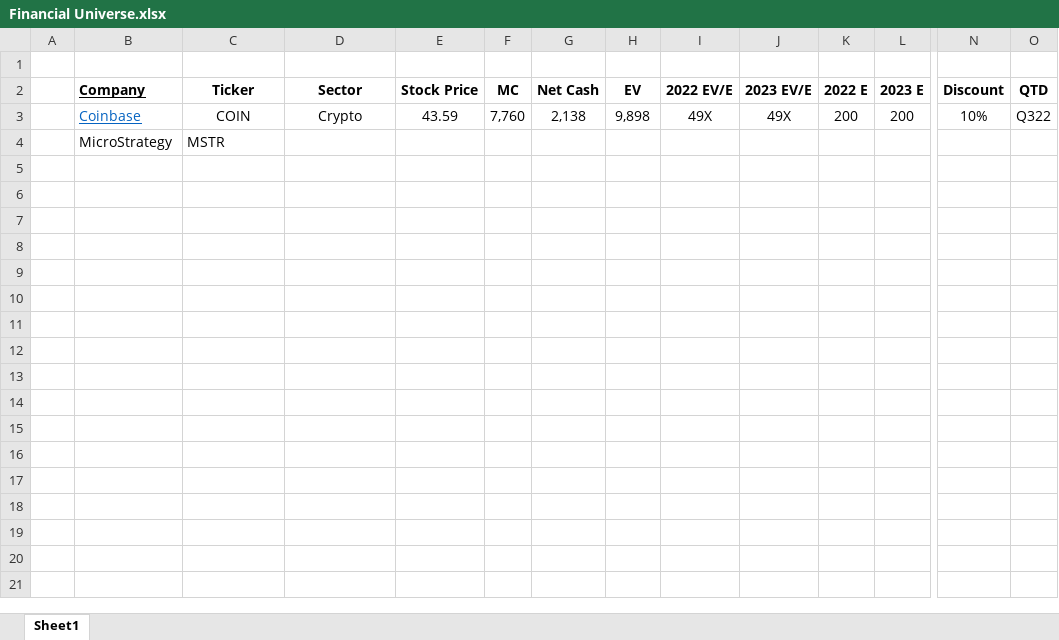
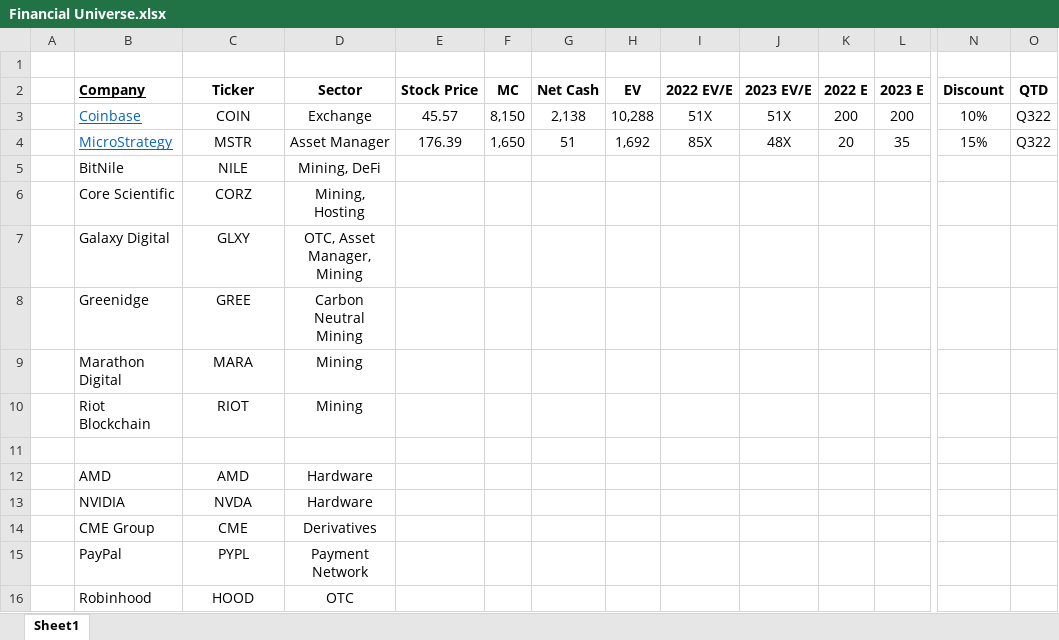
Before and after one commit to GraphiteOwl/finance, an Excel workbook: Finance Universe/Financial Universe.xlsx, sheet Sheet1, drawn as a sheet; only a part is shown, gaps mark what is left out; values as stored, in another font and other column widths than the file's, no borders; rows hold the shown columns only; the diff covers the shown part only; the diff names each change by its address in the sheet, - before the commit and + after, or states it on an @@ line.

Commit message:
upload
added stocks that I intend to analyze to the universe.

```diff
--- a/Finance Universe/Financial Universe.xlsx (sheet Sheet1)
+++ b/Finance Universe/Financial Universe.xlsx (sheet Sheet1)
-D3 (Sector): Crypto
+D3 (Sector): Exchange
-E3 (Stock Price): 43.59
+E3 (Stock Price): 45.57
-F3 (MC): 7,760
+F3 (MC): 8,150
-H3 (EV): 9,898
+H3 (EV): 10,288
-I3 (2022 EV/E): 49X
+I3 (2022 EV/E): 51X
-J3 (2023 EV/E): 49X
+J3 (2023 EV/E): 51X
@@ B4 underline: off → on, text colour: black → #0563C1 @@
-C4 alignment: left
+C4 alignment: center
-D4 (Sector): (empty)
+D4 (Sector): Asset Manager
-E4 (Stock Price): (empty)
+E4 (Stock Price): 176.39
-F4 (MC): (empty)
+F4 (MC): 1,650
-G4 (Net Cash): (empty)
+G4 (Net Cash): 51
-H4 (EV): (empty)
+H4 (EV): 1,692
-I4 (2022 EV/E): (empty)
+I4 (2022 EV/E): 85X
-J4 (2023 EV/E): (empty)
+J4 (2023 EV/E): 48X
-K4 (2022 E): (empty)
+K4 (2022 E): 20
-L4 (2023 E): (empty)
+L4 (2023 E): 35
-N4 (Discount): (empty)
+N4 (Discount): 15%
-O4 (QTD): (empty)
+O4 (QTD): Q322
+row 5:  | BitNile | NILE | Mining, DeFi
+row 6:  | Core Scientific | CORZ | Mining, Hosting
+row 7:  | Galaxy Digital | GLXY | OTC, Asset Manager, Mining
+row 8:  | Greenidge | GREE | Carbon Neutral Mining
+row 9:  | Marathon Digital | MARA | Mining
+row 10:  | Riot Blockchain | RIOT | Mining
+row 11: (empty)
+row 12:  | AMD | AMD | Hardware
+row 13:  | NVIDIA | NVDA | Hardware
+row 14:  | CME Group | CME | Derivatives
+row 15:  | PayPal | PYPL | Payment Network
+row 16:  | Robinhood | HOOD | OTC
```
Also changed, not shown: 20 added rows elsewhere in this sheet, Finance Universe/MSTR.xlsx.
